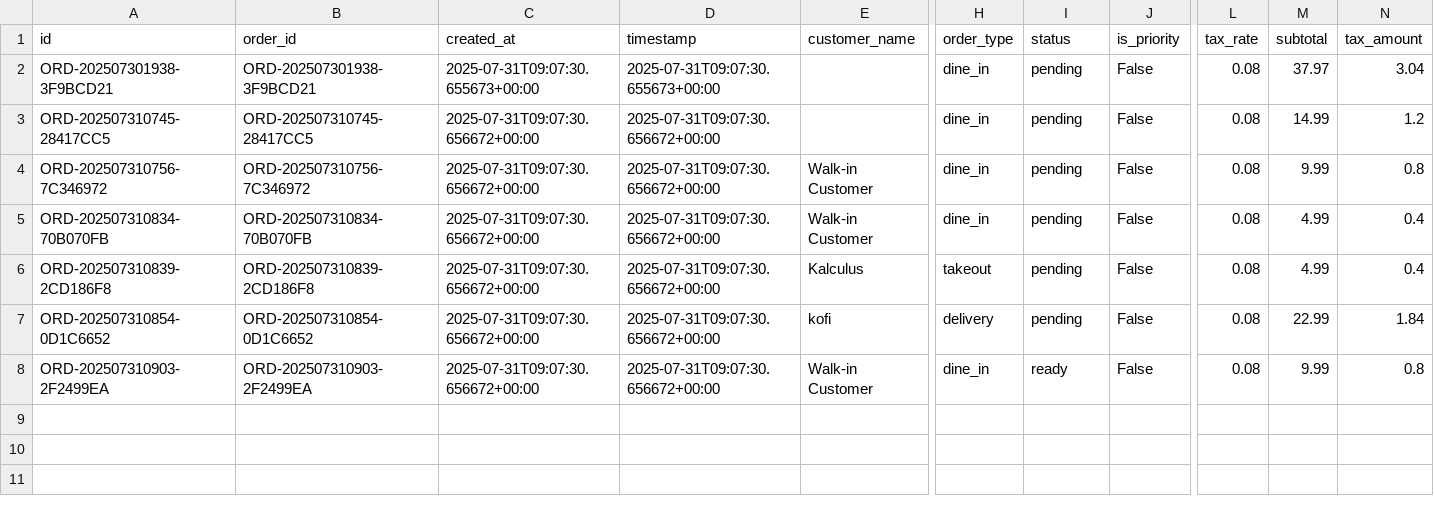
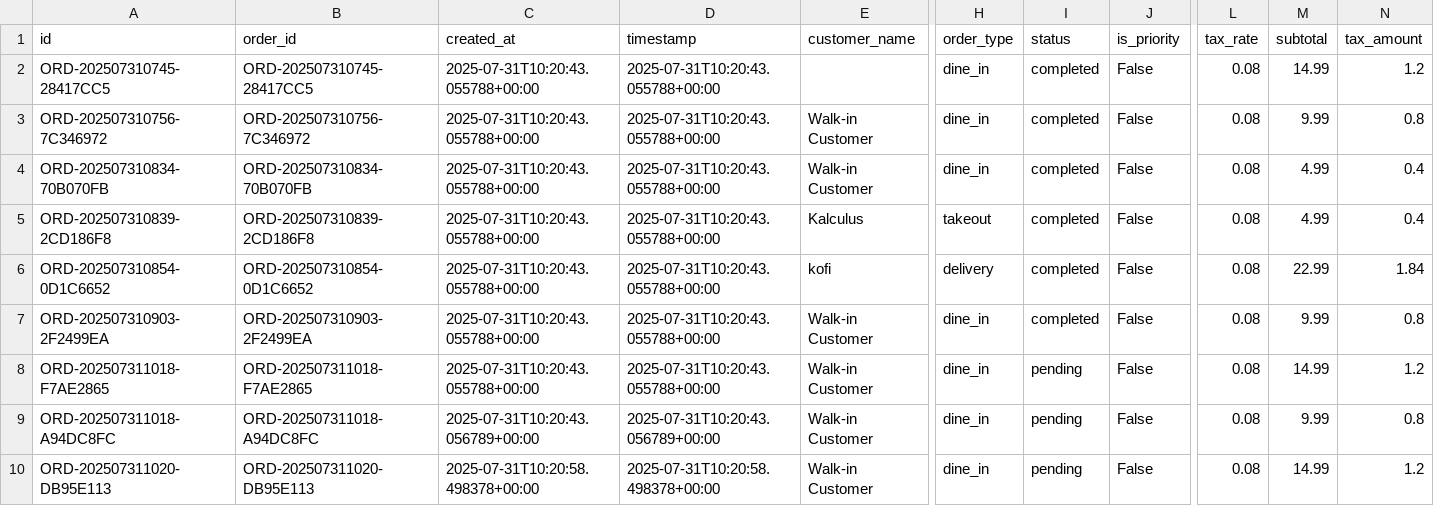
Before and after one commit to Odeneho-Calculus/Restaurant-Order-Management-System, a CSV file: restaurant_system/data/orders.csv, drawn as a sheet; only a part is shown, gaps mark what is left out; removed rows and columns are numbered as before the commit, all else as after; rows hold the shown columns only; the diff names each change by its address in the sheet, - before the commit and + after, or states it on an @@ line.

```diff
--- a/restaurant_system/data/orders.csv
+++ b/restaurant_system/data/orders.csv
-row 2: ORD-202507301938-3F9BCD21 | ORD-202507301938-3F9BCD21 | 2025-07-31T09:07:30.655673+00:00 | 2025-07-31T09:07:30.655673+00:00 |  | dine_in | pending | False | 0.08 | 37.97 | 3.04
-C2:C7 (created_at): 2025-07-31T09:07:30.656672+00:00
+C2:C7 (created_at): 2025-07-31T10:20:43.055788+00:00
-D2:D7 (timestamp): 2025-07-31T09:07:30.656672+00:00
+D2:D7 (timestamp): 2025-07-31T10:20:43.055788+00:00
-I2:I6 (status): pending
+I2:I6 (status): completed
-I7 (status): ready
+I7 (status): completed
+row 8: ORD-202507311018-F7AE2865 | ORD-202507311018-F7AE2865 | 2025-07-31T10:20:43.055788+00:00 | 2025-07-31T10:20:43.055788+00:00 | Walk-in Customer | dine_in | pending | False | 0.08 | 14.99 | 1.2
+row 9: ORD-202507311018-A94DC8FC | ORD-202507311018-A94DC8FC | 2025-07-31T10:20:43.056789+00:00 | 2025-07-31T10:20:43.056789+00:00 | Walk-in Customer | dine_in | pending | False | 0.08 | 9.99 | 0.8
+row 10: ORD-202507311020-DB95E113 | ORD-202507311020-DB95E113 | 2025-07-31T10:20:58.498378+00:00 | 2025-07-31T10:20:58.498378+00:00 | Walk-in Customer | dine_in | pending | False | 0.08 | 14.99 | 1.2
```
Also changed, not shown: restaurant_system/data/menu_items.csv, 13 other files.
